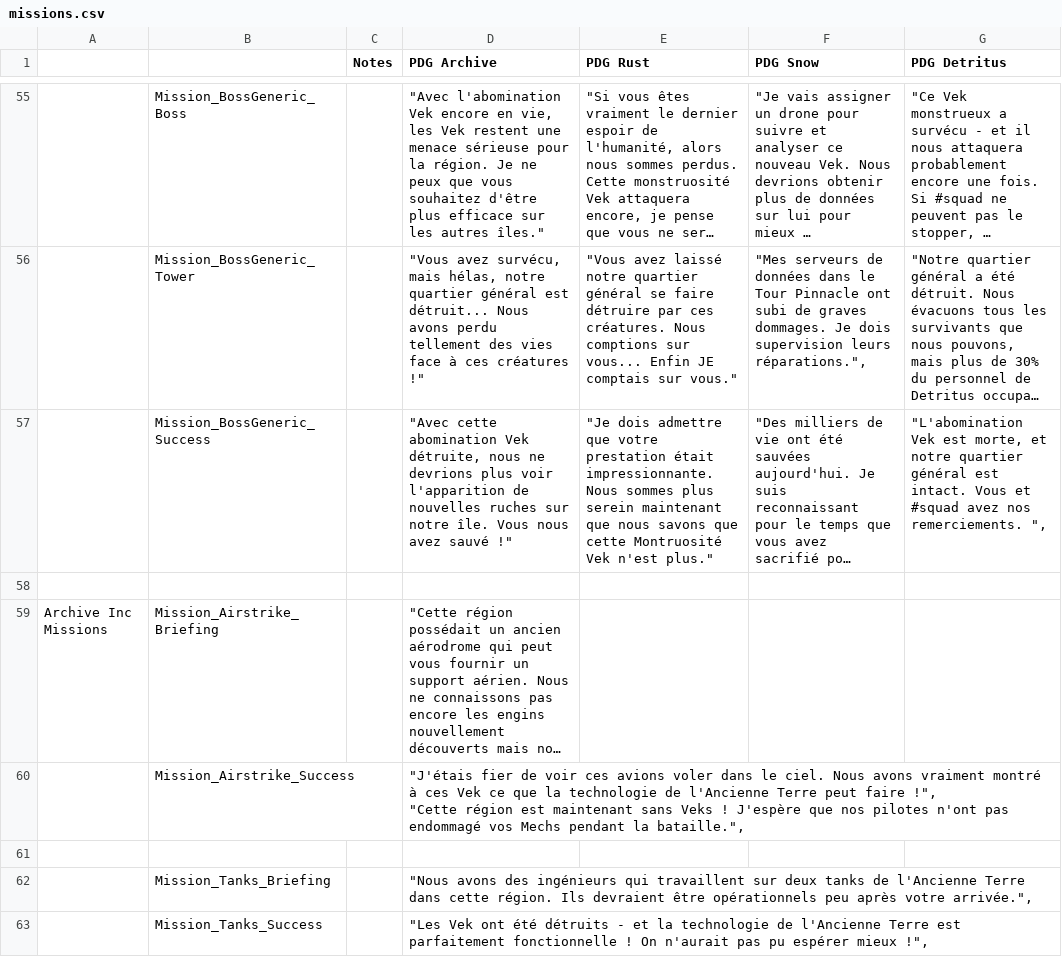
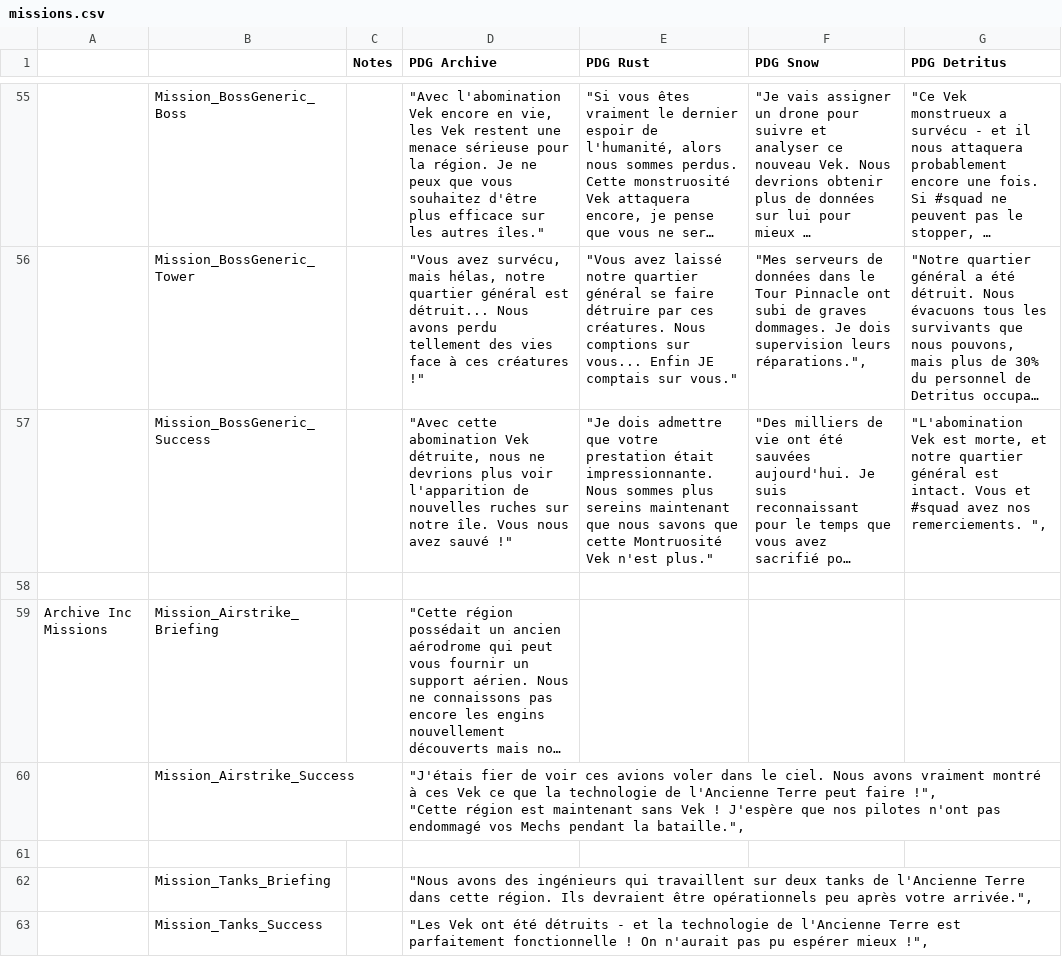
Before and after one commit to pilax/ITB-translate, a CSV file: scripts/personalities/missions.csv, drawn as a sheet; only a part is shown, gaps mark what is left out; long unchanged cells end in …; the diff names each change by its address in the sheet, - before the commit and + after, or states it on an @@ line.

```diff
--- a/scripts/personalities/missions.csv
+++ b/scripts/personalities/missions.csv
-E57 (PDG Rust): …sommes plus serein maintenant que…
+E57 (PDG Rust): …sommes plus sereins maintenant que…
-D60 (PDG Archive): …maintenant sans Veks ! J'espère…
+D60 (PDG Archive): …maintenant sans Vek ! J'espère…
```
Also changed, not shown: scripts/personalities/pilots.csv, 3 other files.
